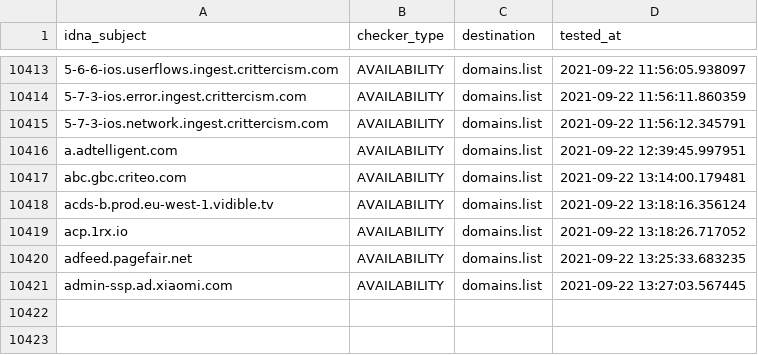
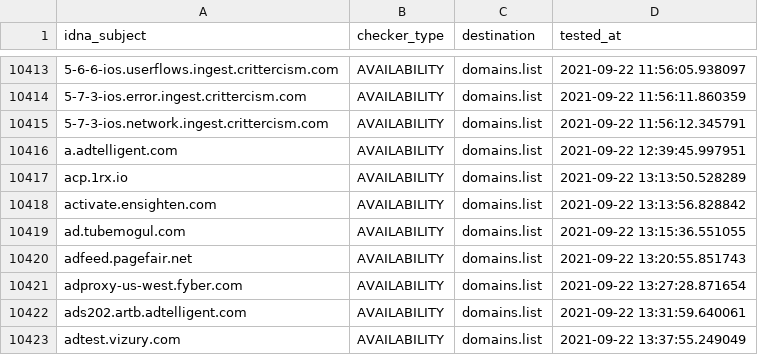
Before and after one commit to Ultimate-Hosts-Blacklist/anudeepND_blacklist_ad_server, a CSV file: .pyfunceble/inactive.csv, drawn as a sheet; only a part is shown, gaps mark what is left out; removed rows and columns are numbered as before the commit, all else as after; the diff names each change by its address in the sheet, - before the commit and + after, or states it on an @@ line.

```diff
--- a/.pyfunceble/inactive.csv
+++ b/.pyfunceble/inactive.csv
-row 10417: abc.gbc.criteo.com | AVAILABILITY | domains.list | 2021-09-22 13:14:00.179481
-row 10418: acds-b.prod.eu-west-1.vidible.tv | AVAILABILITY | domains.list | 2021-09-22 13:18:16.356124
-D10417 (tested_at): 2021-09-22 13:18:26.717052
+D10417 (tested_at): 2021-09-22 13:13:50.528289
+row 10418: activate.ensighten.com | AVAILABILITY | domains.list | 2021-09-22 13:13:56.828842
+row 10419: ad.tubemogul.com | AVAILABILITY | domains.list | 2021-09-22 13:15:36.551055
-D10420 (tested_at): 2021-09-22 13:25:33.683235
+D10420 (tested_at): 2021-09-22 13:20:55.851743
+row 10421: adproxy-us-west.fyber.com | AVAILABILITY | domains.list | 2021-09-22 13:27:28.871654
+row 10422: ads202.artb.adtelligent.com | AVAILABILITY | domains.list | 2021-09-22 13:31:59.640061
-A10423 (idna_subject): admin-ssp.ad.xiaomi.com
+A10423 (idna_subject): adtest.vizury.com
-D10423 (tested_at): 2021-09-22 13:27:03.567445
+D10423 (tested_at): 2021-09-22 13:37:55.249049
```
Also changed, not shown: 12 other files.
